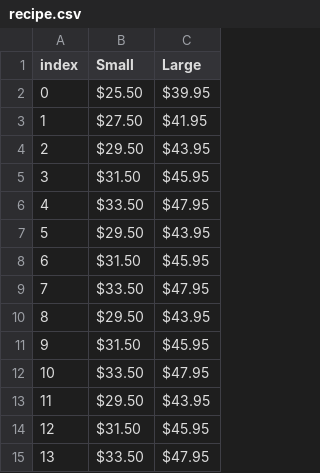
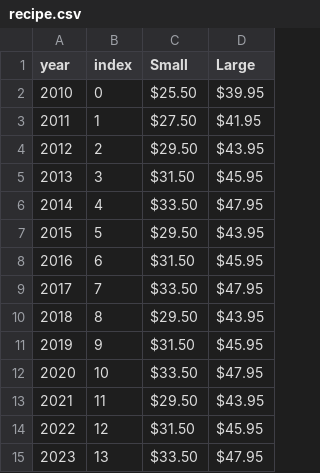
Before and after one commit to Punicbyte/pandas, a CSV file: recipe.csv, drawn as a sheet; the diff names each change by its address in the sheet, - before the commit and + after, or states it on an @@ line.

Commit message:
Testing indexing in pandas continued

```diff
--- a/recipe.csv
+++ b/recipe.csv
+column A (year), rows 2-15: 2010 | 2011 | 2012 | 2013 | 2014 | 2015 | 2016 | 2017 | 2018 | 2019 | 2020 | 2021 | 2022 | 2023
```
Also changed, not shown: 1 other file.
